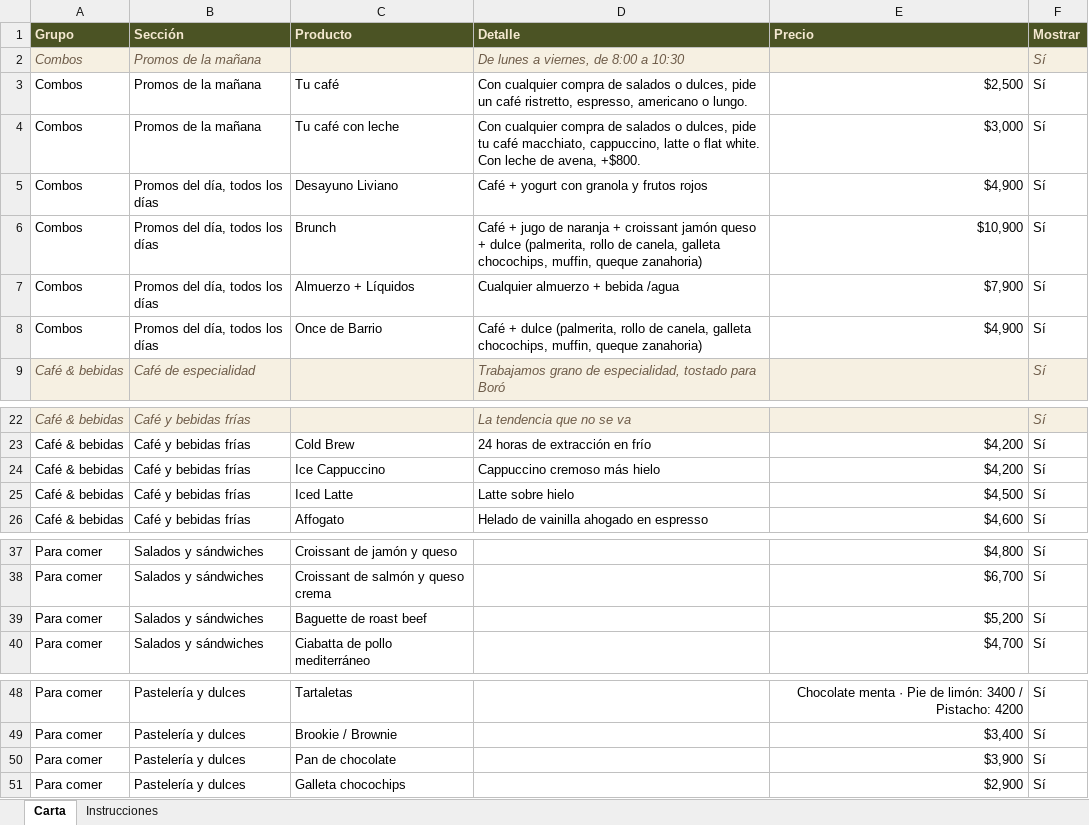
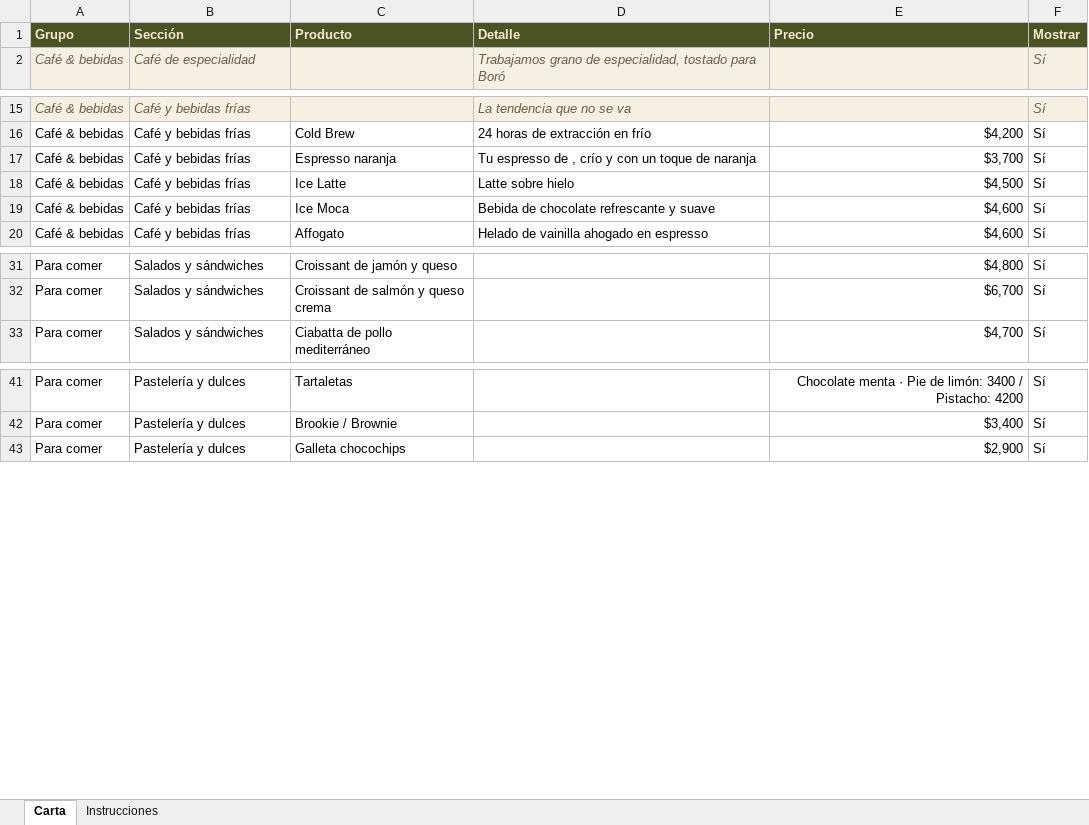
Before and after one commit to borocafe/carta, an Excel workbook: datos/carta.xlsx, sheet Carta, drawn as a sheet; only a part is shown, gaps mark what is left out; values as stored, in another font and other column widths than the file's, no borders; removed rows and columns are numbered as before the commit, all else as after; the diff names each change by its address in the sheet, - before the commit and + after, or states it on an @@ line.

Commit message:
Add files via upload

```diff
--- a/datos/carta.xlsx (sheet Carta)
+++ b/datos/carta.xlsx (sheet Carta)
-row 2: Combos | Promos de la mañana |  | De lunes a viernes, de 8:00 a 10:30 |  | Sí
-row 3: Combos | Promos de la mañana | Tu café | Con cualquier compra de salados o dulces, pide un café ristretto, espresso, americano o lungo. | $2,500 | Sí
-row 4: Combos | Promos de la mañana | Tu café con leche | Con cualquier compra de salados o dulces, pide tu café macchiato, cappuccino, latte o flat white. Con leche de avena, +$800. | $3,000 | Sí
-row 5: Combos | Promos del día, todos los días | Desayuno Liviano | Café + yogurt con granola y frutos rojos | $4,900 | Sí
-row 6: Combos | Promos del día, todos los días | Brunch | Café + jugo de naranja + croissant jamón queso + dulce (palmerita, rollo de canela, galleta chocochips, muffin, queque zanahoria) | $10,900 | Sí
-row 7: Combos | Promos del día, todos los días | Almuerzo + Líquidos | Cualquier almuerzo + bebida /agua | $7,900 | Sí
-row 8: Combos | Promos del día, todos los días | Once de Barrio | Café + dulce (palmerita, rollo de canela, galleta chocochips, muffin, queque zanahoria) | $4,900 | Sí
-C17 (Producto): Ice Cappuccino
+C17 (Producto): Espresso naranja
-D17 (Detalle): Cappuccino cremoso más hielo
+D17 (Detalle): Tu espresso de , crío y con un toque de naranja
-E17 (Precio): $4,200
+E17 (Precio): $3,700
-C18 (Producto): Iced Latte
+C18 (Producto): Ice Latte
+row 19: Café & bebidas | Café y bebidas frías | Ice Moca | Bebida de chocolate refrescante y suave | $4,600 | Sí
-row 39: Para comer | Salados y sándwiches | Baguette de roast beef |  | $5,200 | Sí
-row 50: Para comer | Pastelería y dulces | Pan de chocolate |  | $3,900 | Sí
```
